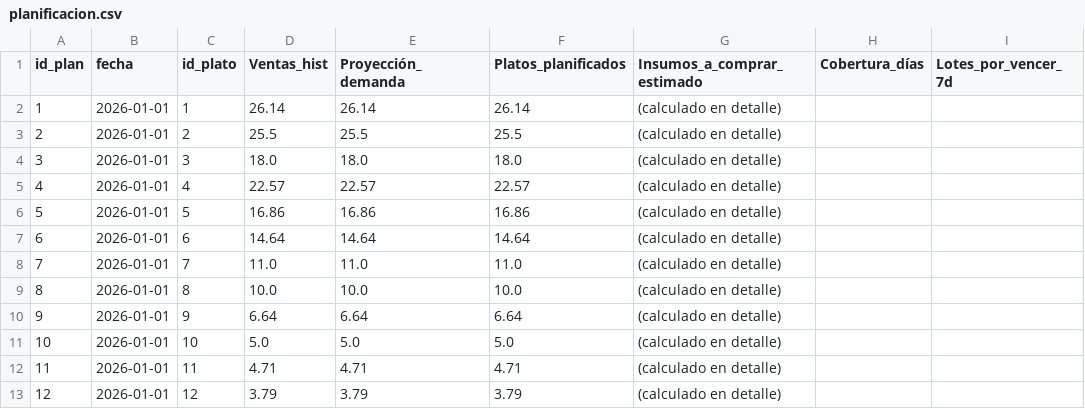
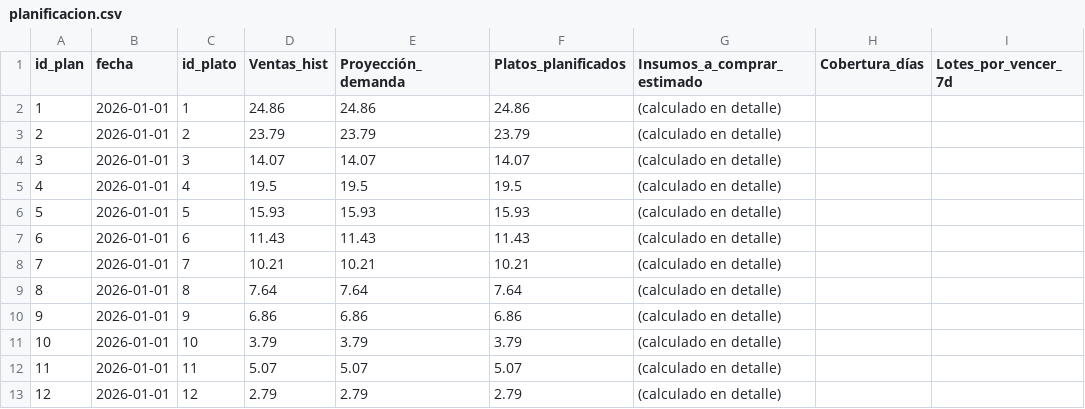
Before and after one commit to joseph7104/-1INF46-Plan_Compras_Produccion, a CSV file: data/raw/planificacion.csv, drawn as a sheet; only a part is shown; the diff names each change by its address in the sheet, - before the commit and + after, or states it on an @@ line.

```diff
--- a/data/raw/planificacion.csv
+++ b/data/raw/planificacion.csv
-D2 (Ventas_hist): 26.14
+D2 (Ventas_hist): 24.86
-E2 (Proyección_demanda): 26.14
+E2 (Proyección_demanda): 24.86
-F2 (Platos_planificados): 26.14
+F2 (Platos_planificados): 24.86
-D3 (Ventas_hist): 25.5
+D3 (Ventas_hist): 23.79
-E3 (Proyección_demanda): 25.5
+E3 (Proyección_demanda): 23.79
-F3 (Platos_planificados): 25.5
+F3 (Platos_planificados): 23.79
-D4 (Ventas_hist): 18.0
+D4 (Ventas_hist): 14.07
-E4 (Proyección_demanda): 18.0
+E4 (Proyección_demanda): 14.07
-F4 (Platos_planificados): 18.0
+F4 (Platos_planificados): 14.07
-D5 (Ventas_hist): 22.57
+D5 (Ventas_hist): 19.5
-E5 (Proyección_demanda): 22.57
+E5 (Proyección_demanda): 19.5
-F5 (Platos_planificados): 22.57
+F5 (Platos_planificados): 19.5
-D6 (Ventas_hist): 16.86
+D6 (Ventas_hist): 15.93
-E6 (Proyección_demanda): 16.86
+E6 (Proyección_demanda): 15.93
-F6 (Platos_planificados): 16.86
+F6 (Platos_planificados): 15.93
-D7 (Ventas_hist): 14.64
+D7 (Ventas_hist): 11.43
-E7 (Proyección_demanda): 14.64
+E7 (Proyección_demanda): 11.43
-F7 (Platos_planificados): 14.64
+F7 (Platos_planificados): 11.43
-D8 (Ventas_hist): 11.0
+D8 (Ventas_hist): 10.21
-E8 (Proyección_demanda): 11.0
+E8 (Proyección_demanda): 10.21
-F8 (Platos_planificados): 11.0
+F8 (Platos_planificados): 10.21
-D9 (Ventas_hist): 10.0
+D9 (Ventas_hist): 7.64
-E9 (Proyección_demanda): 10.0
+E9 (Proyección_demanda): 7.64
-F9 (Platos_planificados): 10.0
+F9 (Platos_planificados): 7.64
-D10 (Ventas_hist): 6.64
+D10 (Ventas_hist): 6.86
-E10 (Proyección_demanda): 6.64
+E10 (Proyección_demanda): 6.86
-F10 (Platos_planificados): 6.64
+F10 (Platos_planificados): 6.86
-D11 (Ventas_hist): 5.0
+D11 (Ventas_hist): 3.79
-E11 (Proyección_demanda): 5.0
+E11 (Proyección_demanda): 3.79
-F11 (Platos_planificados): 5.0
+F11 (Platos_planificados): 3.79
-D12 (Ventas_hist): 4.71
+D12 (Ventas_hist): 5.07
-E12 (Proyección_demanda): 4.71
+E12 (Proyección_demanda): 5.07
-F12 (Platos_planificados): 4.71
+F12 (Platos_planificados): 5.07
-D13 (Ventas_hist): 3.79
+D13 (Ventas_hist): 2.79
-E13 (Proyección_demanda): 3.79
+E13 (Proyección_demanda): 2.79
-F13 (Platos_planificados): 3.79
+F13 (Platos_planificados): 2.79
```
Also changed, not shown: data/raw/compras.csv, data/raw/inventario_movimientos.csv, 7 other files.
